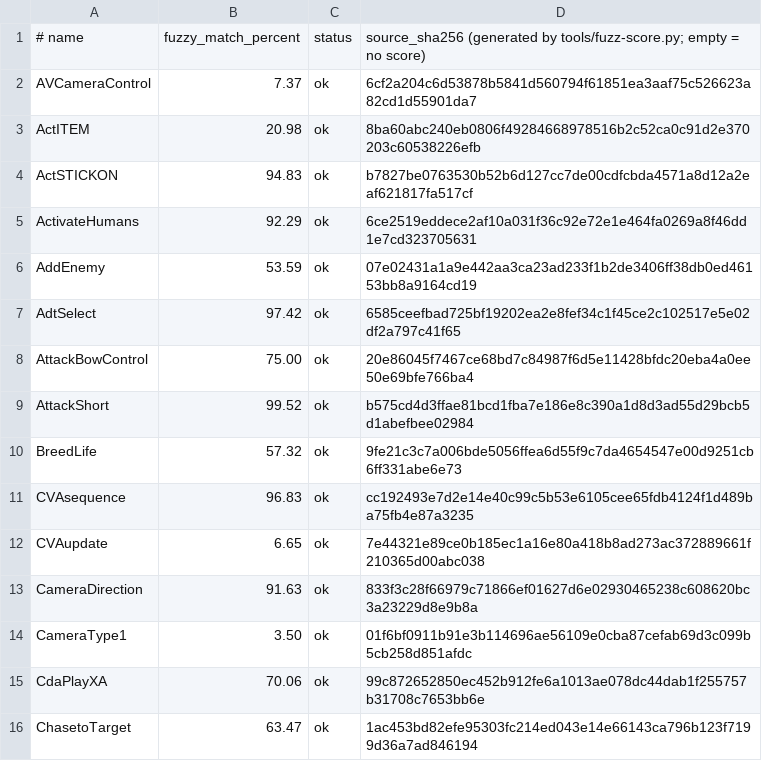
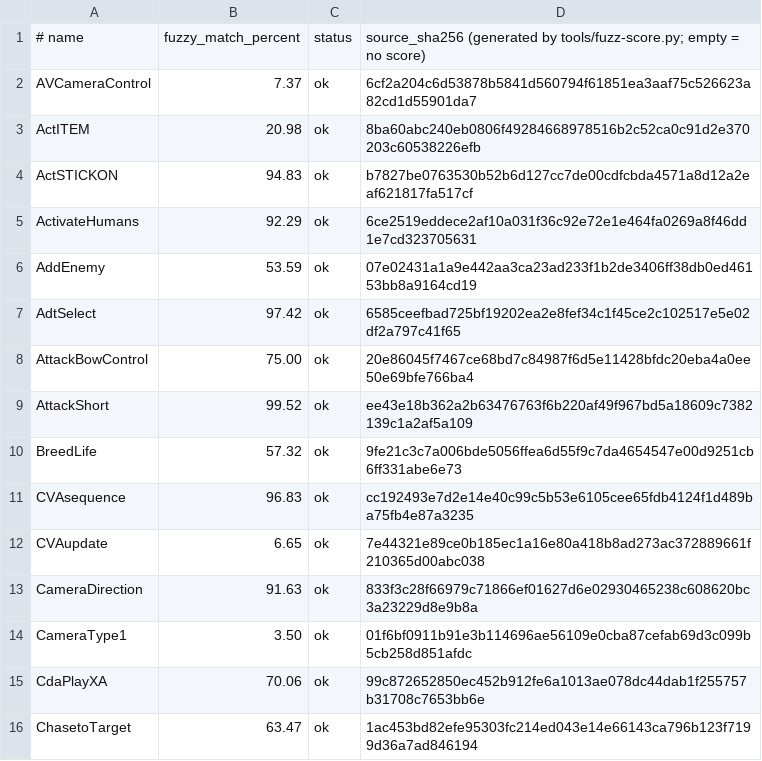
Before and after one commit to Fuuzetsu/tenchu-decomp, a TSV file: config/fuzzy.main.exe.tsv, drawn as a sheet; only a part is shown.

```diff
--- a/config/fuzzy.main.exe.tsv
+++ b/config/fuzzy.main.exe.tsv
@@ -8,3 +8,3 @@ AdtSelect	97.42	ok	6585ceefbad725bf19202ea2e8fef34c1f45ce2c102517e5e02df2a797c41
 AttackBowControl	75.00	ok	20e86045f7467ce68bd7c84987f6d5e11428bfdc20eba4a0ee50e69bfe766ba4
-AttackShort	99.52	ok	b575cd4d3ffae81bcd1fba7e186e8c390a1d8d3ad55d29bcb5d1abefbee02984
+AttackShort	99.52	ok	ee43e18b362a2b63476763f6b220af49f967bd5a18609c7382139c1a2af5a109
 BreedLife	57.32	ok	9fe21c3c7a006bde5056ffea6d55f9c7da4654547e00d9251cb6ff331abe6e73
```
Also changed, not shown: 1 other file.
